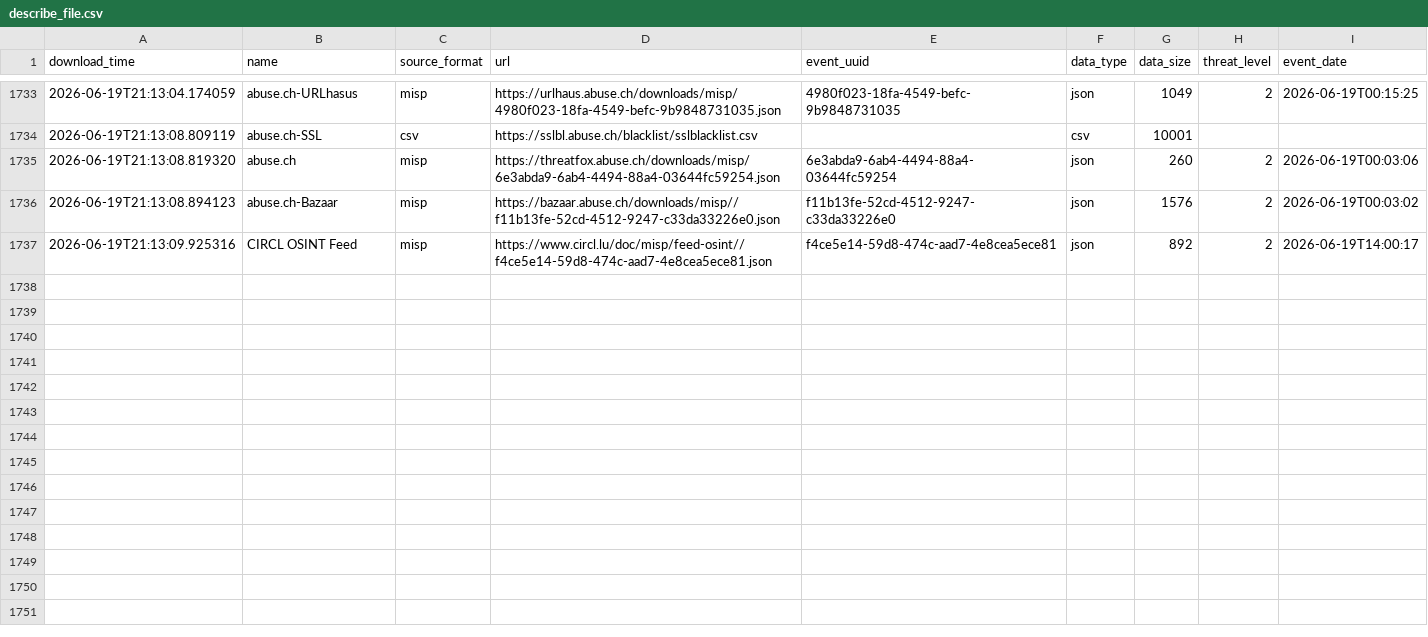
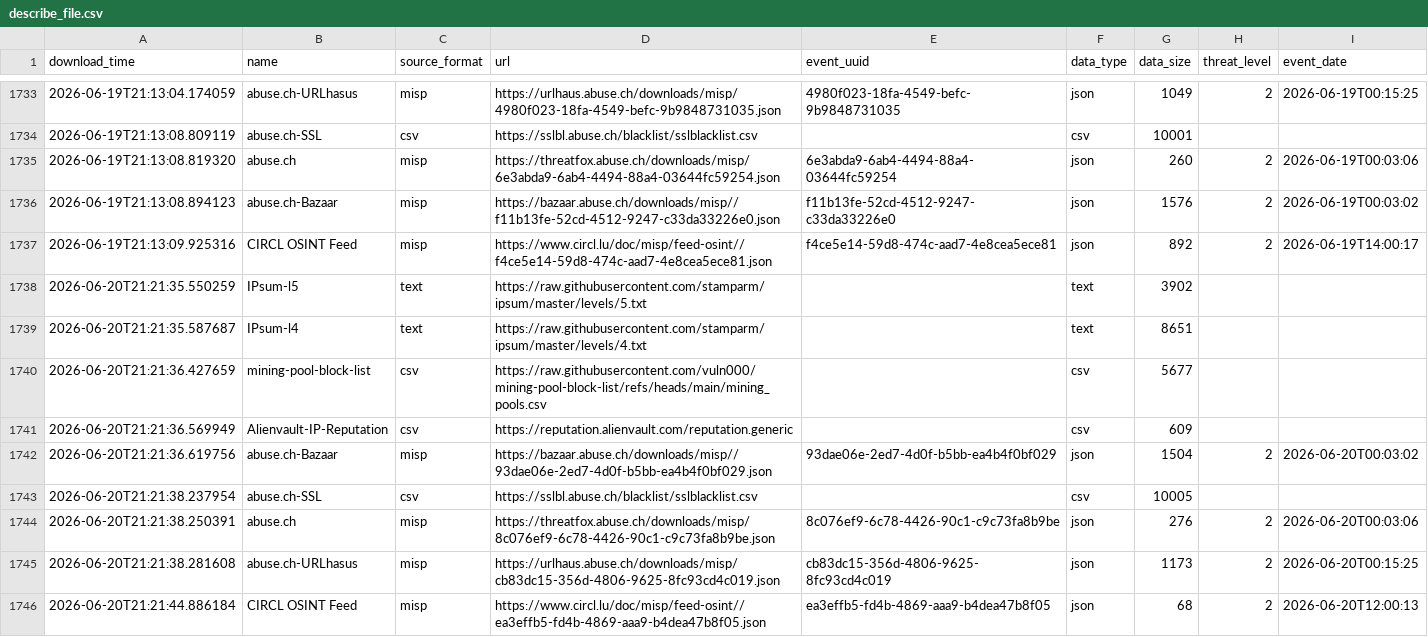
Before and after one commit to vuln000/FinalThreatFeed, a CSV file: output/describe_file.csv, drawn as a sheet; only a part is shown, gaps mark what is left out; the diff names each change by its address in the sheet, - before the commit and + after, or states it on an @@ line.

```diff
--- a/output/describe_file.csv
+++ b/output/describe_file.csv
+row 1738: 2026-06-20T21:21:35.550259 | IPsum-l5 | text | https://raw.githubusercontent.com/stamparm/ipsum/master/levels/5.txt |  | text | 3902
+row 1739: 2026-06-20T21:21:35.587687 | IPsum-l4 | text | https://raw.githubusercontent.com/stamparm/ipsum/master/levels/4.txt |  | text | 8651
+row 1740: 2026-06-20T21:21:36.427659 | mining-pool-block-list | csv | https://raw.githubusercontent.com/vuln000/mining-pool-block-list/refs/heads/main/mining_pools.csv |  | csv | 5677
+row 1741: 2026-06-20T21:21:36.569949 | Alienvault-IP-Reputation | csv | https://reputation.alienvault.com/reputation.generic |  | csv | 609
+row 1742: 2026-06-20T21:21:36.619756 | abuse.ch-Bazaar | misp | https://bazaar.abuse.ch/downloads/misp//93dae06e-2ed7-4d0f-b5bb-ea4b4f0bf029.json | 93dae06e-2ed7-4d0f-b5bb-ea4b4f0bf029 | json | 1504 | 2 | 2026-06-20T00:03:02
+row 1743: 2026-06-20T21:21:38.237954 | abuse.ch-SSL | csv | https://sslbl.abuse.ch/blacklist/sslblacklist.csv |  | csv | 10005
+row 1744: 2026-06-20T21:21:38.250391 | abuse.ch | misp | https://threatfox.abuse.ch/downloads/misp/8c076ef9-6c78-4426-90c1-c9c73fa8b9be.json | 8c076ef9-6c78-4426-90c1-c9c73fa8b9be | json | 276 | 2 | 2026-06-20T00:03:06
+row 1745: 2026-06-20T21:21:38.281608 | abuse.ch-URLhasus | misp | https://urlhaus.abuse.ch/downloads/misp/cb83dc15-356d-4806-9625-8fc93cd4c019.json | cb83dc15-356d-4806-9625-8fc93cd4c019 | json | 1173 | 2 | 2026-06-20T00:15:25
+row 1746: 2026-06-20T21:21:44.886184 | CIRCL OSINT Feed | misp | https://www.circl.lu/doc/misp/feed-osint//ea3effb5-fd4b-4869-aaa9-b4dea47b8f05.json | ea3effb5-fd4b-4869-aaa9-b4dea47b8f05 | json | 68 | 2 | 2026-06-20T12:00:13
```
Also changed, not shown: 1 other file.
